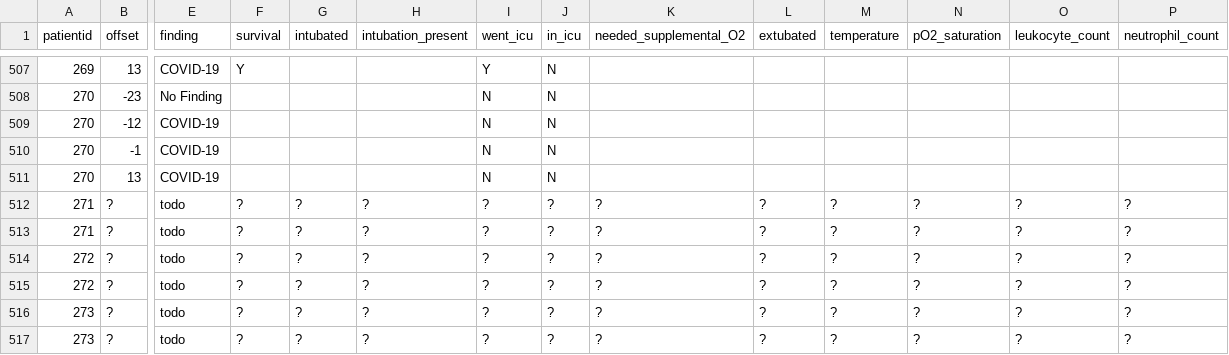
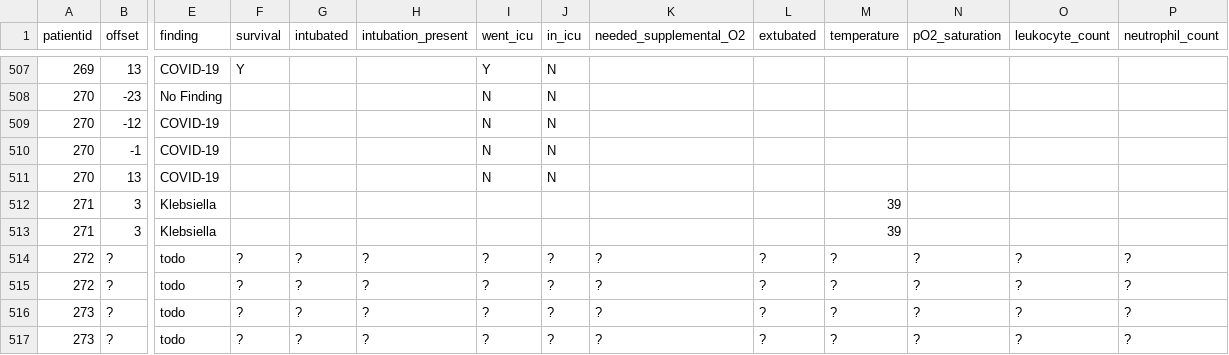
Before and after one commit to ieee8023/covid-chestxray-dataset, a CSV file: metadata.csv, drawn as a sheet; only a part is shown, gaps mark what is left out; the diff covers the shown part only; the diff names each change by its address in the sheet, - before the commit and + after, or states it on an @@ line.

Commit message:
update https://www.eurorad.org/case/16646

```diff
--- a/metadata.csv
+++ b/metadata.csv
-B512:B513 (offset): ?
+B512:B513 (offset): 3
-E512:E513 (finding): todo
+E512:E513 (finding): Klebsiella
-F512:F513 (survival): ?
+F512:F513 (survival): (empty)
-G512:G513 (intubated): ?
+G512:G513 (intubated): (empty)
-H512:H513 (intubation_present): ?
+H512:H513 (intubation_present): (empty)
-I512:I513 (went_icu): ?
+I512:I513 (went_icu): (empty)
-J512:J513 (in_icu): ?
+J512:J513 (in_icu): (empty)
-K512:K513 (needed_supplemental_O2): ?
+K512:K513 (needed_supplemental_O2): (empty)
-L512:L513 (extubated): ?
+L512:L513 (extubated): (empty)
-M512:M513 (temperature): ?
+M512:M513 (temperature): 39
-N512:N513 (pO2_saturation): ?
+N512:N513 (pO2_saturation): (empty)
-O512:O513 (leukocyte_count): ?
+O512:O513 (leukocyte_count): (empty)
-P512:P513 (neutrophil_count): ?
+P512:P513 (neutrophil_count): (empty)
```
Also changed, not shown: 9 edited cells elsewhere in this file.
